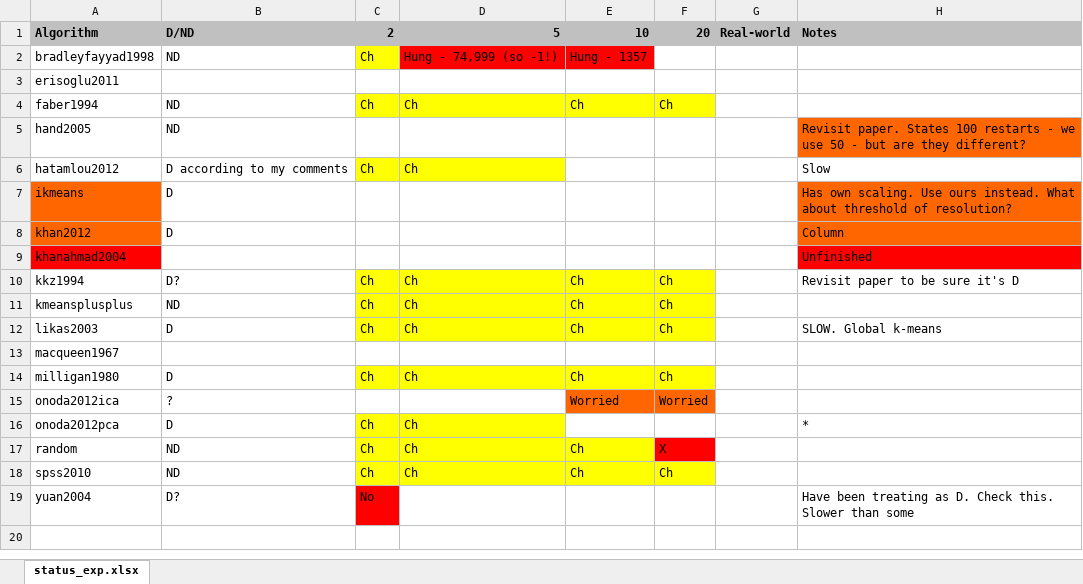
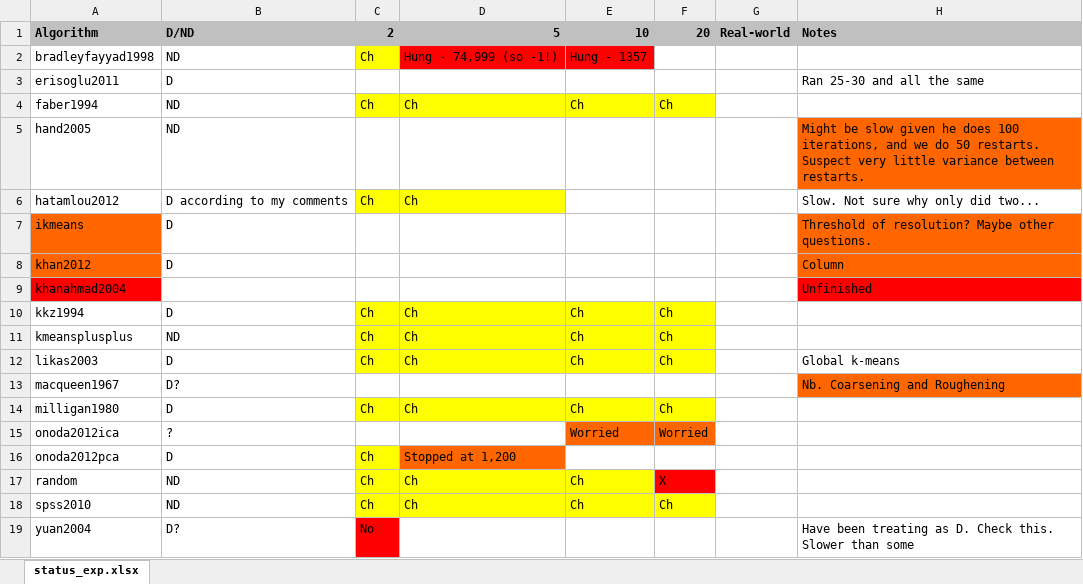
Before and after one commit to simonharris/pykmeans, an Excel workbook: _notes/status_exp.xlsx, sheet status_exp.xlsx, drawn as a sheet; values as stored, in another font and other column widths than the file's, no borders; the diff names each change by its address in the sheet, - before the commit and + after, or states it on an @@ line.

Commit message:
Update notes

```diff
--- a/_notes/status_exp.xlsx (sheet status_exp.xlsx)
+++ b/_notes/status_exp.xlsx (sheet status_exp.xlsx)
-B3: (empty)
+B3: D
-H3: (empty)
+H3: Ran 25-30 and all the same
-H5: Revisit paper. States 100 restarts - we use 50 - but are they different?
+H5: Might be slow given he does 100 iterations, and we do 50 restarts. Suspect very little variance between restarts.
-H6: Slow
+H6: Slow. Not sure why only did two...
-H7: Has own scaling. Use ours instead. What about threshold of resolution?
+H7: Threshold of resolution? Maybe other questions.
-B10: D?
+B10: D
-H10: Revisit paper to be sure it's D
+H10: (empty)
-H12: SLOW. Global k-means
+H12: Global k-means
-B13: (empty)
+B13: D?
-H13: (empty)
+H13: Nb. Coarsening and Roughening
-H13 fill: none
+H13 fill: #FF6600
-D16: Ch
+D16: Stopped at 1,200
-D16 fill: #FFFF00
+D16 fill: #FF6600
-H16: *
+H16: (empty)
```
